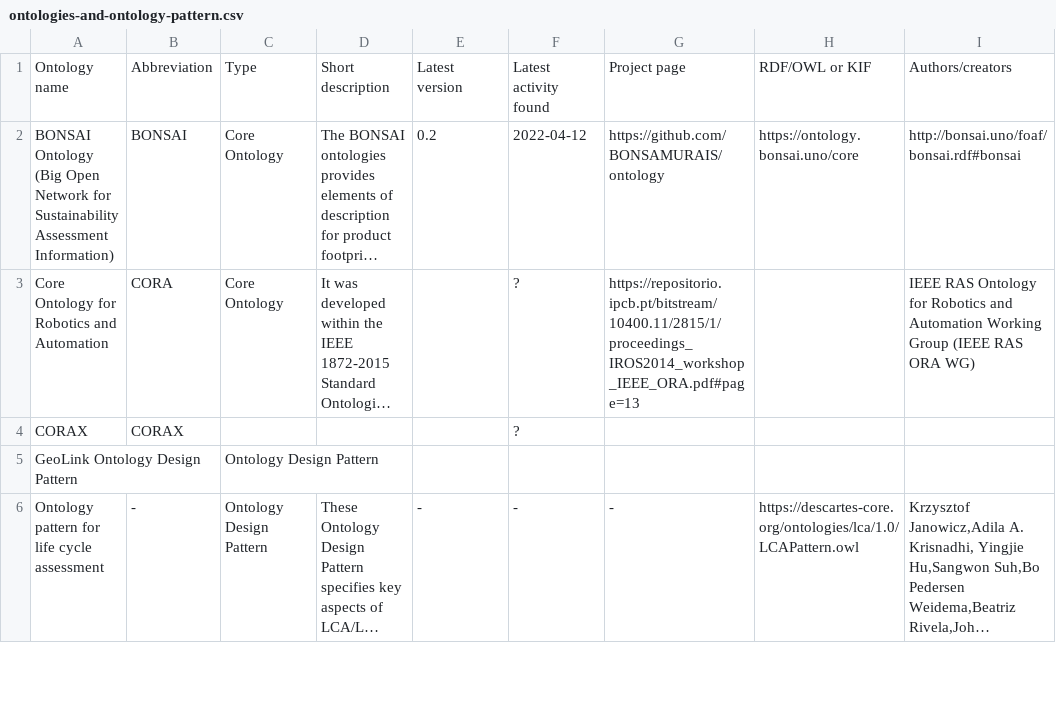
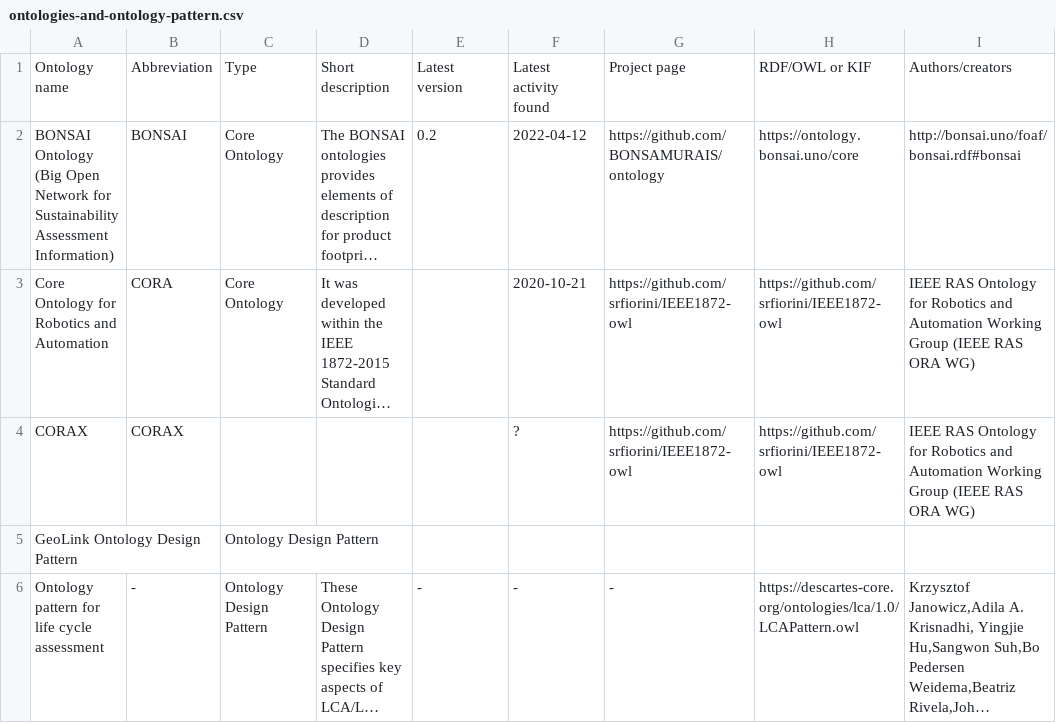
Before and after one commit to k00ni/manufacturing-industry-ontology-list, a CSV file: ontologies-and-ontology-pattern.csv, drawn as a sheet; only a part is shown; long unchanged cells end in …; the diff names each change by its address in the sheet, - before the commit and + after, or states it on an @@ line.

```diff
--- a/ontologies-and-ontology-pattern.csv
+++ b/ontologies-and-ontology-pattern.csv
-F3: ?
+F3: 2020-10-21
-G3: https://repositorio.ipcb.pt/bitstream/10400.11/2815/1/proceedings_IROS2014_workshop_IEEE_ORA.pdf#page=13
+G3: https://github.com/srfiorini/IEEE1872-owl
-H3:H4: (empty)
+H3:H4: https://github.com/srfiorini/IEEE1872-owl
-G4: (empty)
+G4: https://github.com/srfiorini/IEEE1872-owl
-I4: (empty)
+I4: IEEE RAS Ontology for Robotics and Automation Working Group (IEEE RAS ORA WG)
```
Also changed, not shown: 4 other files.
